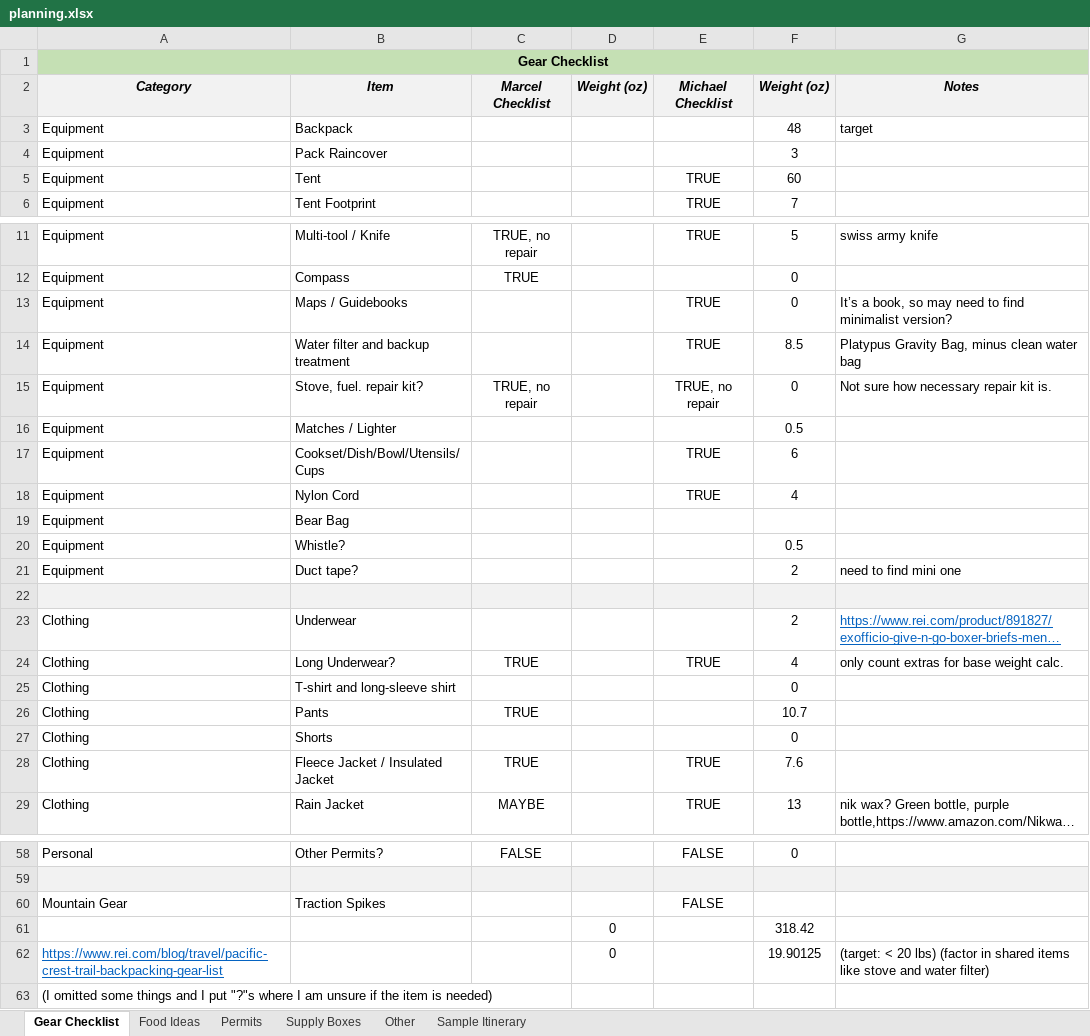
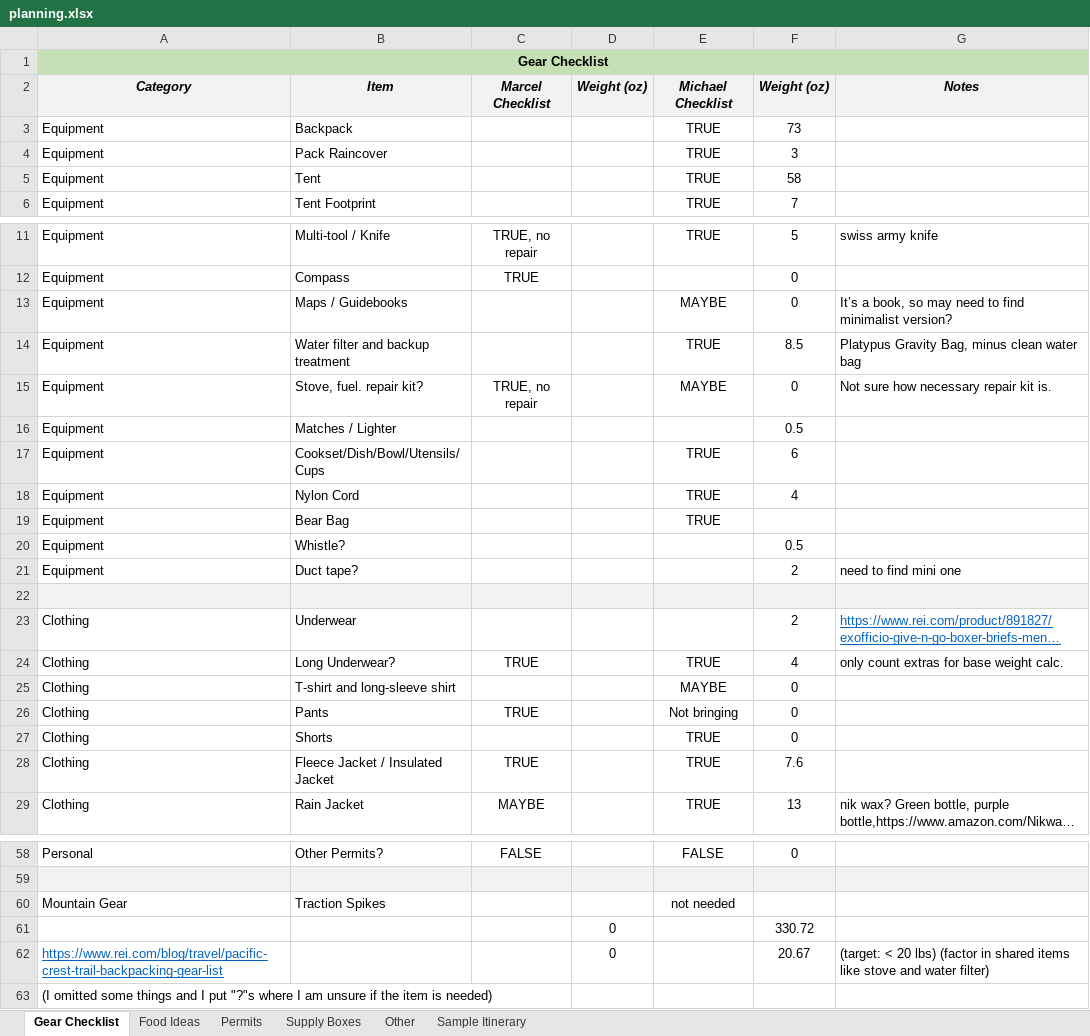
Before and after one commit to mgalbato/PCT-Washington-2018, an Excel workbook: planning.xlsx, sheet Gear Checklist, drawn as a sheet; only a part is shown, gaps mark what is left out; long unchanged cells end in …; values as stored, in another font and other column widths than the file's, no borders; conditional formats not drawn; the diff names each change by its address in the sheet, - before the commit and + after, or states it on an @@ line.

Commit message:
gear updates

```diff
--- a/planning.xlsx (sheet Gear Checklist)
+++ b/planning.xlsx (sheet Gear Checklist)
-E3:E4 (Michael Checklist): (empty)
+E3:E4 (Michael Checklist): TRUE
-F3 (Weight (oz)): 48
+F3 (Weight (oz)): 73
-G3 (Notes): target
+G3 (Notes): (empty)
-F5 (Weight (oz)): 60
+F5 (Weight (oz)): 58
-E13 (Michael Checklist): TRUE
+E13 (Michael Checklist): MAYBE
-E15 (Michael Checklist): TRUE, no repair
+E15 (Michael Checklist): MAYBE
-E19 (Michael Checklist): (empty)
+E19 (Michael Checklist): TRUE
-E25 (Michael Checklist): (empty)
+E25 (Michael Checklist): MAYBE
-E26 (Michael Checklist): (empty)
+E26 (Michael Checklist): Not bringing
-F26 (Weight (oz)): 10.7
+F26 (Weight (oz)): 0
-E27 (Michael Checklist): (empty)
+E27 (Michael Checklist): TRUE
-E60 (Michael Checklist): FALSE
+E60 (Michael Checklist): not needed
-F61 (Weight (oz)): 318.42
+F61 (Weight (oz)): 330.72
-F62 (Weight (oz)): 19.90125
+F62 (Weight (oz)): 20.67
```
